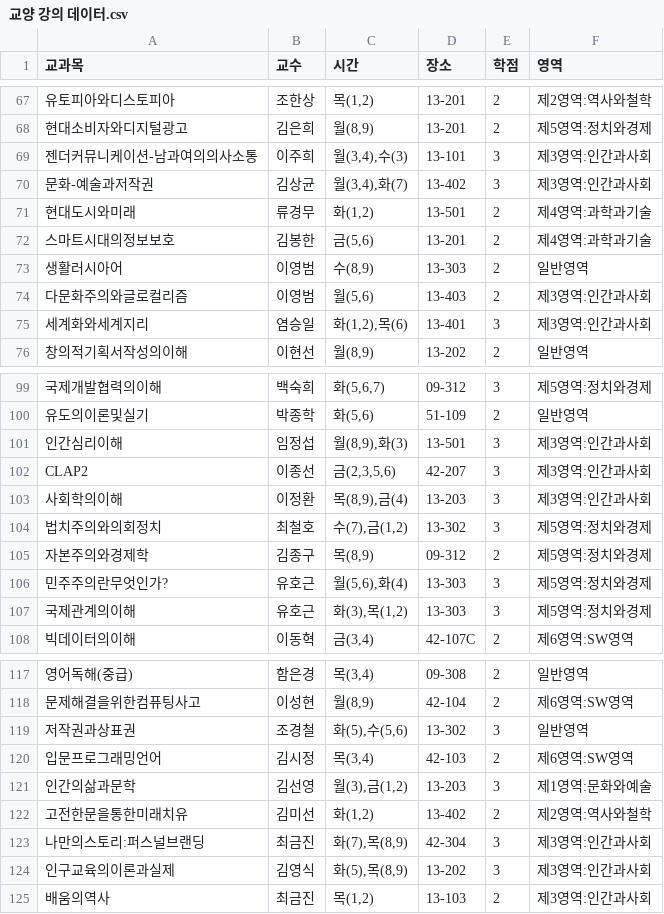
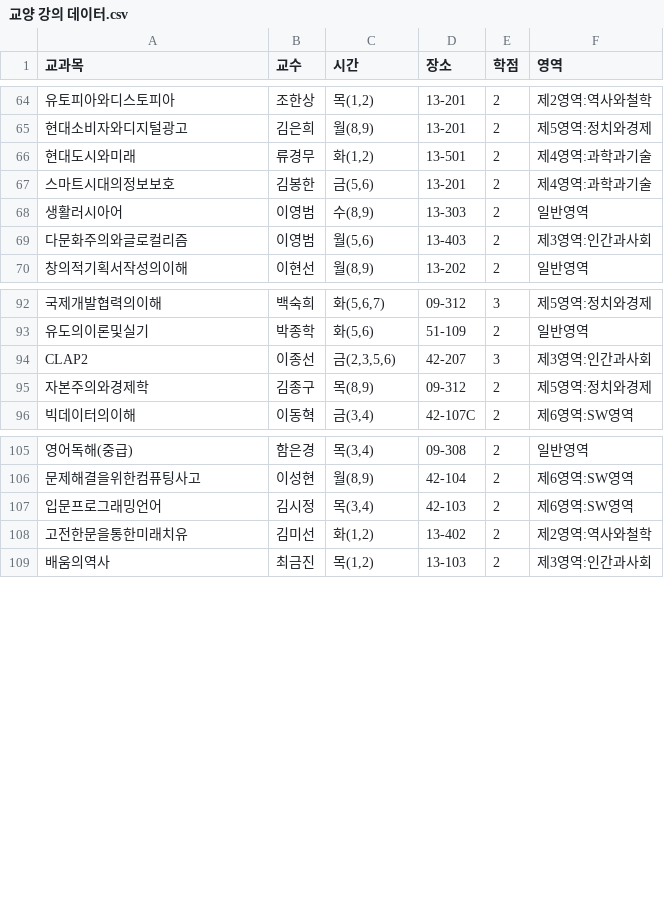
Before and after one commit to jiwoo-hongb/JavaProject_Final, a CSV file: csv/교양 강의 데이터.csv, drawn as a sheet; only a part is shown, gaps mark what is left out; the diff covers the shown part only; the diff names each change by its address in the sheet, - before the commit and + after, or states it on an @@ line.

Commit message:
교양과목 추천 기능(ver1)
1. '교양 강의 데이터.csv' 데이터 수정
2. 'TimeTable2'클래스 생성
   - 교양 데이터 읽어오기
3. 기존 timetable에서 시간이 가능한 교양 과목 추천 기능 1차 추가

```diff
--- a/csv/교양 강의 데이터.csv
+++ b/csv/교양 강의 데이터.csv
-row 69: 젠더커뮤니케이션-남과여의의사소통 | 이주희 | 월(3,4),수(3) | 13-101 | 3 | 제3영역:인간과사회
-row 70: 문화-예술과저작권 | 김상균 | 월(3,4),화(7) | 13-402 | 3 | 제3영역:인간과사회
-row 75: 세계화와세계지리 | 염승일 | 화(1,2),목(6) | 13-401 | 3 | 제3영역:인간과사회
-row 101: 인간심리이해 | 임정섭 | 월(8,9),화(3) | 13-501 | 3 | 제3영역:인간과사회
-row 103: 사회학의이해 | 이정환 | 목(8,9),금(4) | 13-203 | 3 | 제3영역:인간과사회
-row 104: 법치주의와의회정치 | 최철호 | 수(7),금(1,2) | 13-302 | 3 | 제5영역:정치와경제
-row 106: 민주주의란무엇인가? | 유호근 | 월(5,6),화(4) | 13-303 | 3 | 제5영역:정치와경제
-row 107: 국제관계의이해 | 유호근 | 화(3),목(1,2) | 13-303 | 3 | 제5영역:정치와경제
-row 119: 저작권과상표권 | 조경철 | 화(5),수(5,6) | 13-302 | 3 | 일반영역
-row 121: 인간의삶과문학 | 김선영 | 월(3),금(1,2) | 13-203 | 3 | 제1영역:문화와예술
-row 123: 나만의스토리:퍼스널브랜딩 | 최금진 | 화(7),목(8,9) | 42-304 | 3 | 제3영역:인간과사회
-row 124: 인구교육의이론과실제 | 김영식 | 화(5),목(8,9) | 13-202 | 3 | 제3영역:인간과사회
```
Also changed, not shown: 6 removed rows elsewhere in this file, 15 other files.
